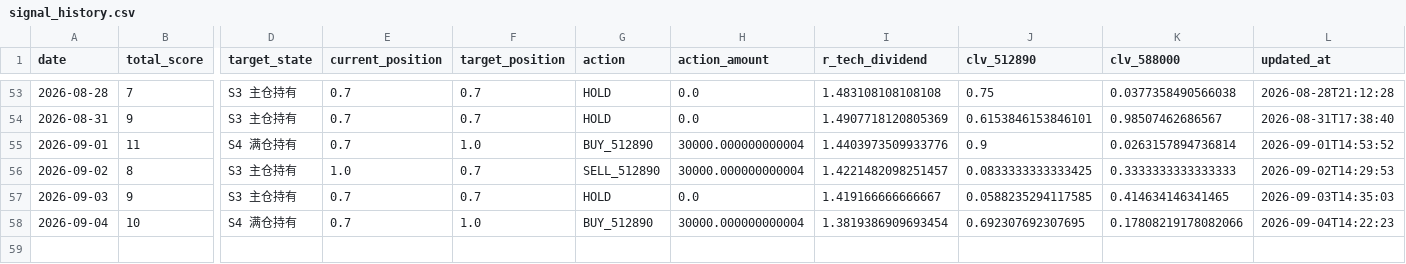
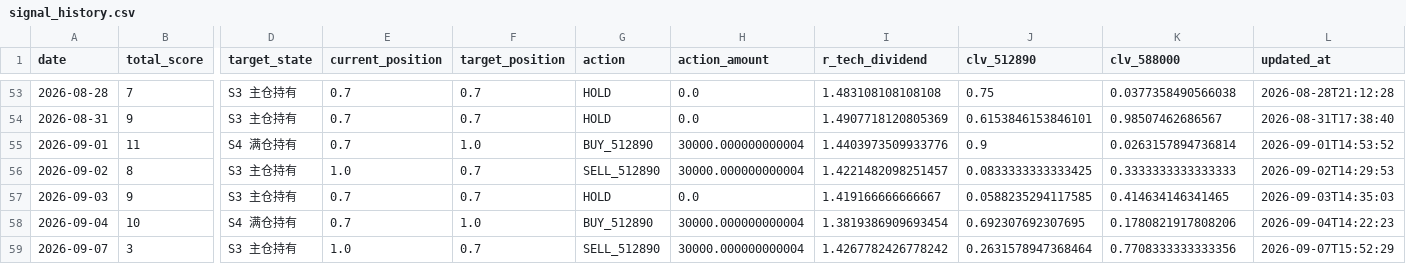
Before and after one commit to AmineSeRaFimmm/512890-dividend-rotation-pwa, a CSV file: data/signal_history.csv, drawn as a sheet; only a part is shown, gaps mark what is left out; rows hold the shown columns only; the diff names each change by its address in the sheet, - before the commit and + after, or states it on an @@ line.

```diff
--- a/data/signal_history.csv
+++ b/data/signal_history.csv
-K58 (clv_588000): 0.17808219178082066
+K58 (clv_588000): 0.1780821917808206
+row 59: 2026-09-07 | 3 | S3 主仓持有 | 1.0 | 0.7 | SELL_512890 | 30000.000000000004 | 1.4267782426778242 | 0.2631578947368464 | 0.7708333333333356 | 2026-09-07T15:52:29
```
Also changed, not shown: data/live_prices.csv, 3 other files.
